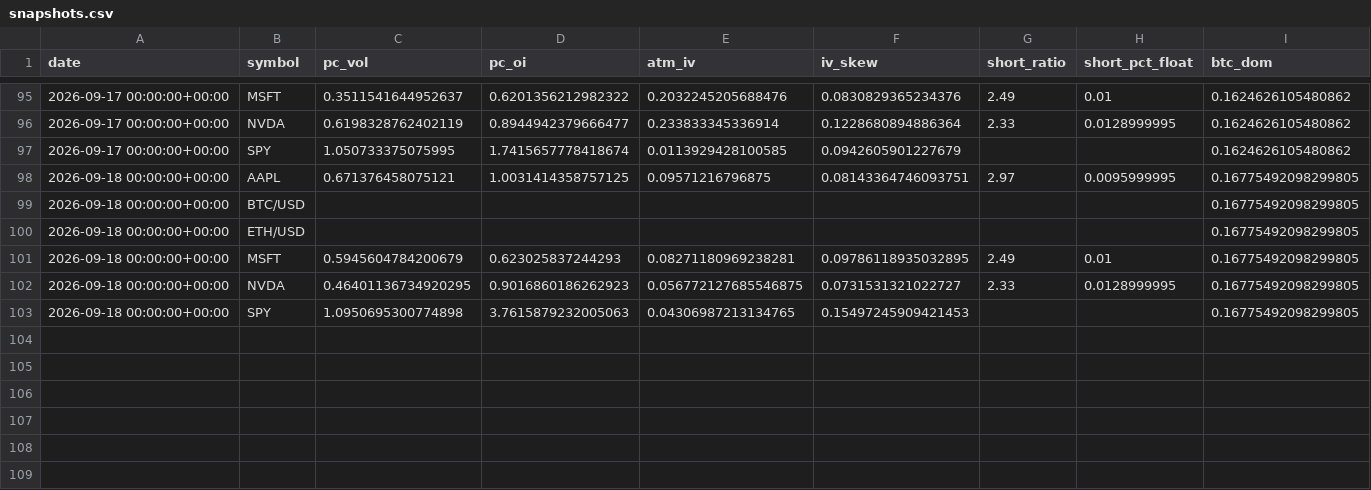
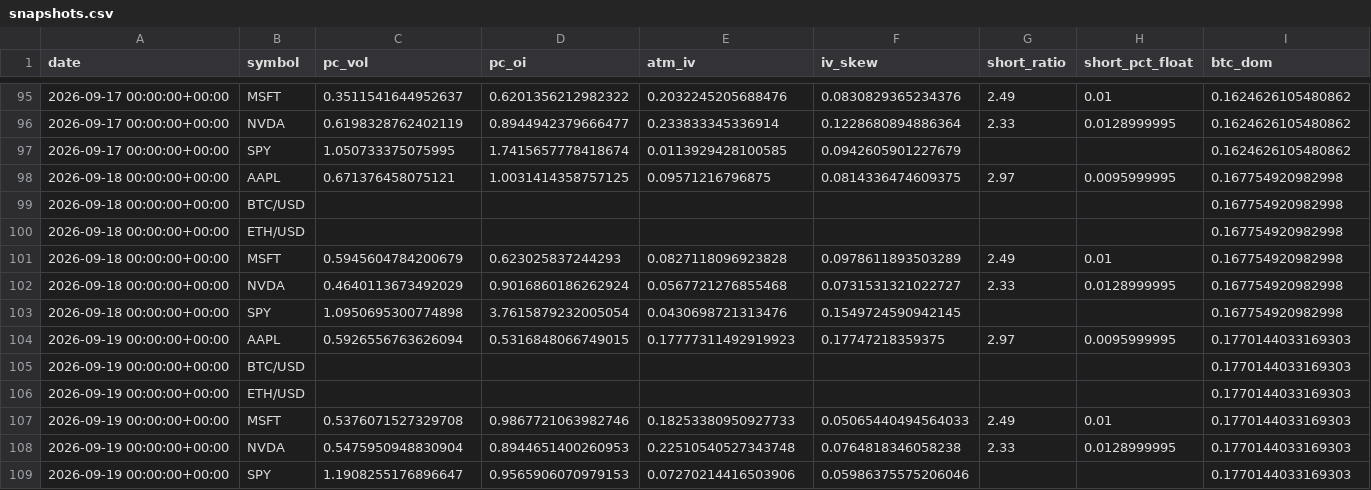
Before and after one commit to SoonToBeDataScientist/DashQV2, a CSV file: data/snapshots.csv, drawn as a sheet; only a part is shown, gaps mark what is left out.

```diff
--- a/data/snapshots.csv
+++ b/data/snapshots.csv
@@ -97,7 +97,13 @@ date,symbol,pc_vol,pc_oi,atm_iv,iv_skew,short_ratio,short_pct_float,btc_dom
 2026-09-17 00:00:00+00:00,SPY,1.050733375075995,1.7415657778418674,0.0113929428100585,0.0942605901227679,,,0.1624626105480862
-2026-09-18 00:00:00+00:00,AAPL,0.671376458075121,1.0031414358757125,0.09571216796875,0.08143364746093751,2.97,0.0095999995,0.16775492098299805
-2026-09-18 00:00:00+00:00,BTC/USD,,,,,,,0.16775492098299805
-2026-09-18 00:00:00+00:00,ETH/USD,,,,,,,0.16775492098299805
-2026-09-18 00:00:00+00:00,MSFT,0.5945604784200679,0.623025837244293,0.08271180969238281,0.09786118935032895,2.49,0.01,0.16775492098299805
-2026-09-18 00:00:00+00:00,NVDA,0.46401136734920295,0.9016860186262923,0.056772127685546875,0.0731531321022727,2.33,0.0128999995,0.16775492098299805
-2026-09-18 00:00:00+00:00,SPY,1.0950695300774898,3.7615879232005063,0.04306987213134765,0.15497245909421453,,,0.16775492098299805
+2026-09-18 00:00:00+00:00,AAPL,0.671376458075121,1.0031414358757125,0.09571216796875,0.0814336474609375,2.97,0.0095999995,0.167754920982998
+2026-09-18 00:00:00+00:00,BTC/USD,,,,,,,0.167754920982998
+2026-09-18 00:00:00+00:00,ETH/USD,,,,,,,0.167754920982998
+2026-09-18 00:00:00+00:00,MSFT,0.5945604784200679,0.623025837244293,0.0827118096923828,0.0978611893503289,2.49,0.01,0.167754920982998
+2026-09-18 00:00:00+00:00,NVDA,0.4640113673492029,0.9016860186262924,0.0567721276855468,0.0731531321022727,2.33,0.0128999995,0.167754920982998
+2026-09-18 00:00:00+00:00,SPY,1.0950695300774898,3.7615879232005054,0.0430698721313476,0.1549724590942145,,,0.167754920982998
+2026-09-19 00:00:00+00:00,AAPL,0.5926556763626094,0.5316848066749015,0.17777311492919923,0.17747218359375,2.97,0.0095999995,0.1770144033169303
+2026-09-19 00:00:00+00:00,BTC/USD,,,,,,,0.1770144033169303
+2026-09-19 00:00:00+00:00,ETH/USD,,,,,,,0.1770144033169303
+2026-09-19 00:00:00+00:00,MSFT,0.5376071527329708,0.9867721063982746,0.18253380950927733,0.05065440494564033,2.49,0.01,0.1770144033169303
+2026-09-19 00:00:00+00:00,NVDA,0.5475950948830904,0.8944651400260953,0.22510540527343748,0.0764818346058238,2.33,0.0128999995,0.1770144033169303
+2026-09-19 00:00:00+00:00,SPY,1.1908255176896647,0.9565906070979153,0.07270214416503906,0.05986375575206046,,,0.1770144033169303
```
Also changed, not shown: 2 other files.
